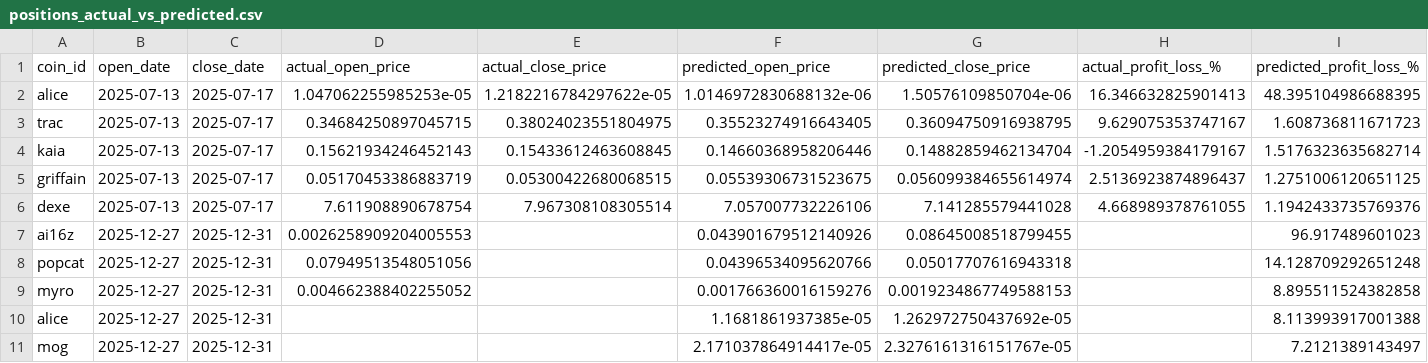
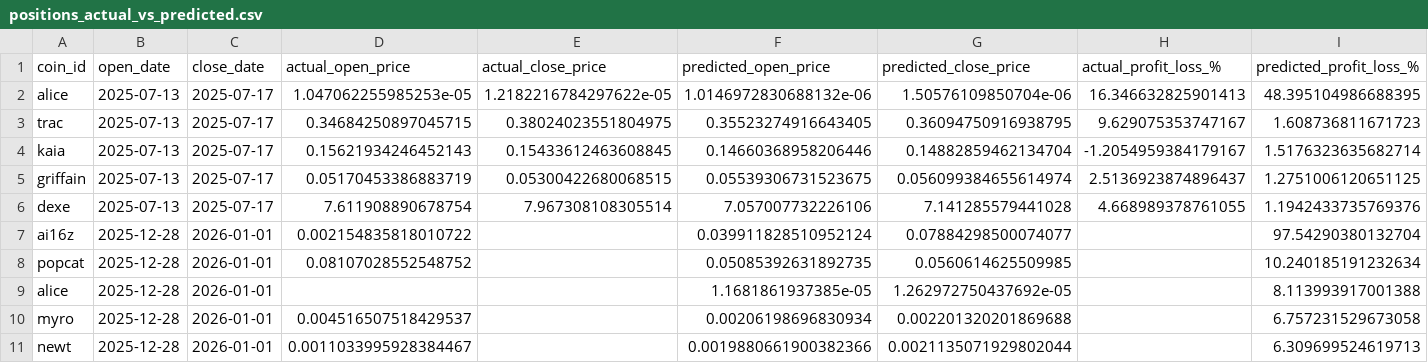
Before and after one commit to tamonashroy/price-prediction-app, a CSV file: positions_actual_vs_predicted.csv, drawn as a sheet.

```diff
--- a/positions_actual_vs_predicted.csv
+++ b/positions_actual_vs_predicted.csv
@@ -6,6 +6,6 @@ griffain,2025-07-13,2025-07-17,0.05170453386883719,0.05300422680068515,0.0553930
 dexe,2025-07-13,2025-07-17,7.611908890678754,7.967308108305514,7.057007732226106,7.141285579441028,4.668989378761055,1.1942433735769376
-ai16z,2025-12-27,2025-12-31,0.0026258909204005553,,0.043901679512140926,0.08645008518799455,,96.917489601023
-popcat,2025-12-27,2025-12-31,0.07949513548051056,,0.04396534095620766,0.05017707616943318,,14.128709292651248
-myro,2025-12-27,2025-12-31,0.004662388402255052,,0.001766360016159276,0.0019234867749588153,,8.895511524382858
-alice,2025-12-27,2025-12-31,,,1.1681861937385e-05,1.262972750437692e-05,,8.113993917001388
-mog,2025-12-27,2025-12-31,,,2.171037864914417e-05,2.3276161316151767e-05,,7.2121389143497
+ai16z,2025-12-28,2026-01-01,0.002154835818010722,,0.039911828510952124,0.07884298500074077,,97.54290380132704
+popcat,2025-12-28,2026-01-01,0.08107028552548752,,0.05085392631892735,0.0560614625509985,,10.240185191232634
+alice,2025-12-28,2026-01-01,,,1.1681861937385e-05,1.262972750437692e-05,,8.113993917001388
+myro,2025-12-28,2026-01-01,0.004516507518429537,,0.00206198696830934,0.002201320201869688,,6.757231529673058
+newt,2025-12-28,2026-01-01,0.0011033995928384467,,0.0019880661900382366,0.0021135071929802044,,6.309699524619713
```
Also changed, not shown: batch_5day_predictions.csv, batch_last5_actual_vs_predicted.csv, 2 other files.
